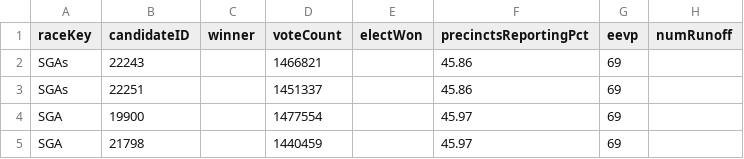
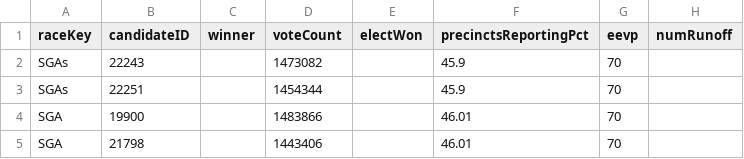
Before and after one commit to ericpp/georgia-runoff-data-2021, a TSV file: Bloomberg/results.tsv, drawn as a sheet.

Commit message:
Bloomberg/GA-results.tsv Bloomberg/results.tsv NBC/georgia-senate-runoff-results?format=json log.txt

```diff
--- a/Bloomberg/results.tsv
+++ b/Bloomberg/results.tsv
@@ -1,5 +1,5 @@
 raceKey	candidateID	winner	voteCount	electWon	precinctsReportingPct	eevp	numRunoff
-SGAs	22243		1466821		45.86	69	
-SGAs	22251		1451337		45.86	69	
-SGA	19900		1477554		45.97	69	
-SGA	21798		1440459		45.97	69	
+SGAs	22243		1473082		45.9	70	
+SGAs	22251		1454344		45.9	70	
+SGA	19900		1483866		46.01	70	
+SGA	21798		1443406		46.01	70	
```
Also changed, not shown: Bloomberg/GA-results.tsv, 2 other files.
